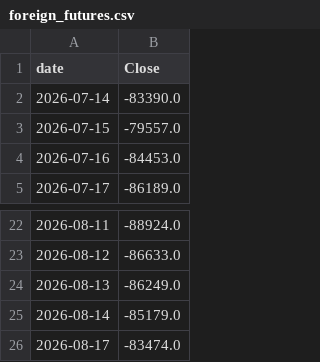
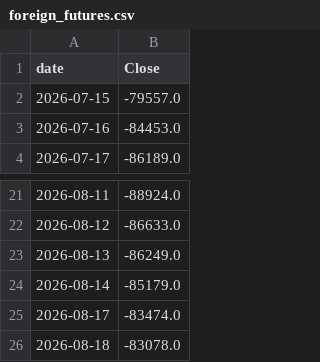
Before and after one commit to emily2925/tw-invest-copilot, a CSV file: data_cache/foreign_futures.csv, drawn as a sheet; only a part is shown, gaps mark what is left out; removed rows and columns are numbered as before the commit, all else as after; the diff names each change by its address in the sheet, - before the commit and + after, or states it on an @@ line.

Commit message:
更新外資期貨盤後資料

```diff
--- a/data_cache/foreign_futures.csv
+++ b/data_cache/foreign_futures.csv
-row 2: 2026-07-14 | -83390.0
+row 26: 2026-08-18 | -83078.0
```
